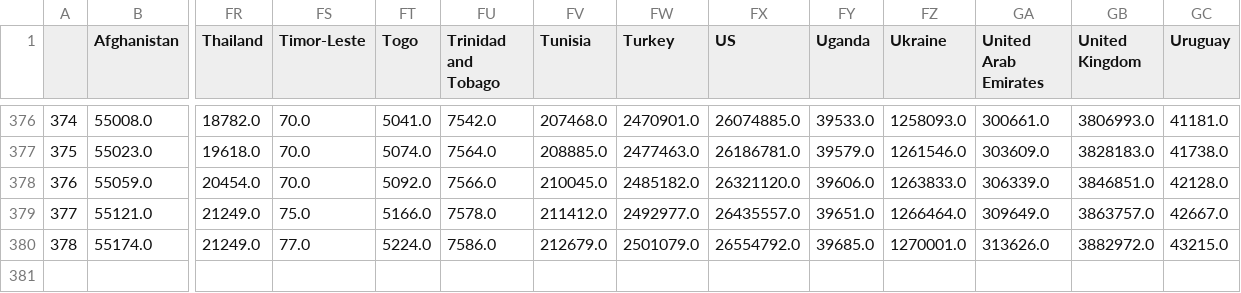
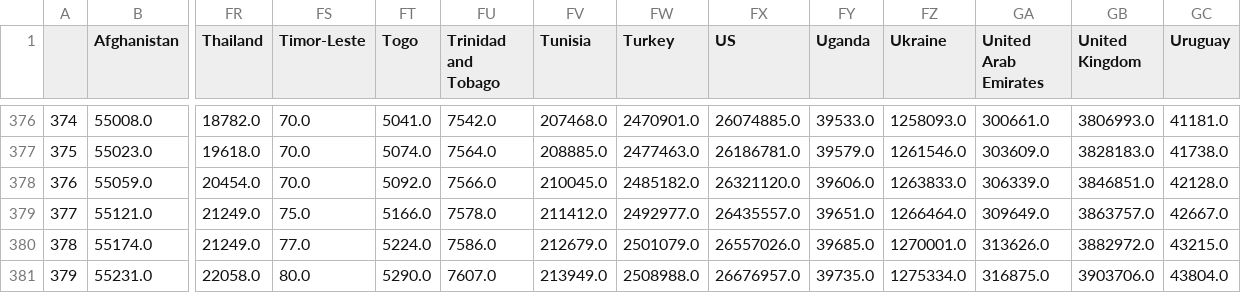
Before and after one commit to rozierguillaume/covid-19, a CSV file: data/data_confirmed.csv, drawn as a sheet; only a part is shown, gaps mark what is left out; rows hold the shown columns only; the diff names each change by its address in the sheet, - before the commit and + after, or states it on an @@ line.

Commit message:
[auto] data update: World

```diff
--- a/data/data_confirmed.csv
+++ b/data/data_confirmed.csv
-FX380 (US): 26554792.0
+FX380 (US): 26557026.0
+row 381: 379 | 55231.0 | 22058.0 | 80.0 | 5290.0 | 7607.0 | 213949.0 | 2508988.0 | 26676957.0 | 39735.0 | 1275334.0 | 316875.0 | 3903706.0 | 43804.0
```
Also changed, not shown: data/data_deaths.csv, data/total_cases_csse.csv, 47 other files.
